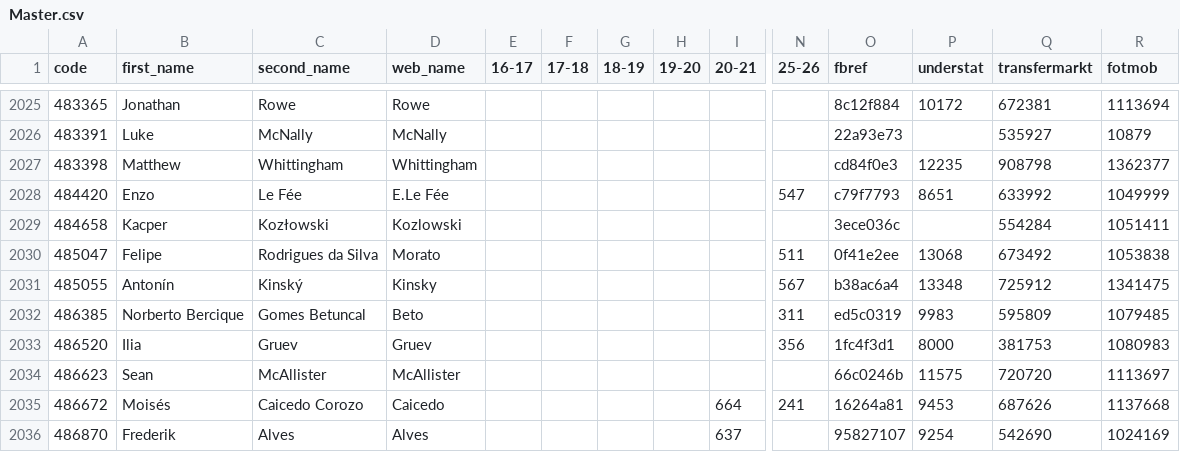
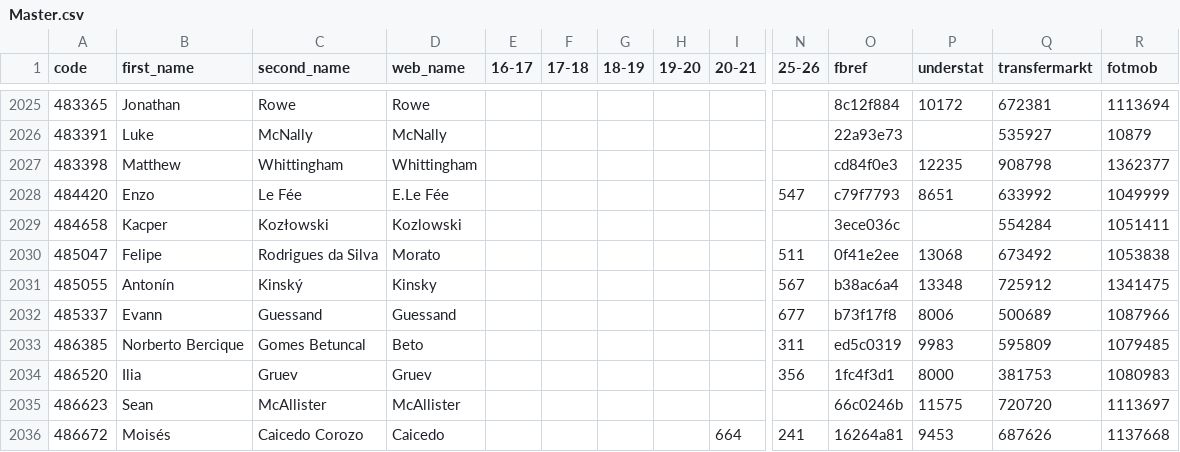
Before and after one commit to ChrisMusson/FPL-ID-Map, a CSV file: Master.csv, drawn as a sheet; only a part is shown, gaps mark what is left out; the shorter side is filled out with more unchanged rows; rows hold the shown columns only; the diff names each change by its address in the sheet, - before the commit and + after, or states it on an @@ line.

```diff
--- a/Master.csv
+++ b/Master.csv
+row 2032: 485337 | Evann | Guessand | Guessand |  |  |  |  |  | 677 | b73f17f8 | 8006 | 500689 | 1087966
```
Also changed, not shown: FBRef.csv, FPL/25-26.csv, 3 other files.
